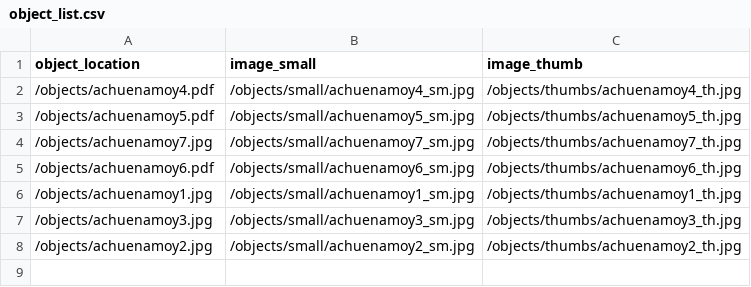
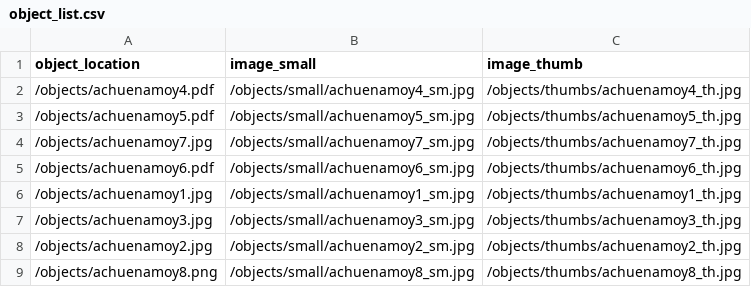
Before and after one commit to sydneylines/chinesecanadians, a CSV file: objects/object_list.csv, drawn as a sheet; the diff names each change by its address in the sheet, - before the commit and + after, or states it on an @@ line.

Commit message:
Update object_list.csv

```diff
--- a/objects/object_list.csv
+++ b/objects/object_list.csv
+row 9: /objects/achuenamoy8.png | /objects/small/achuenamoy8_sm.jpg | /objects/thumbs/achuenamoy8_th.jpg
```
